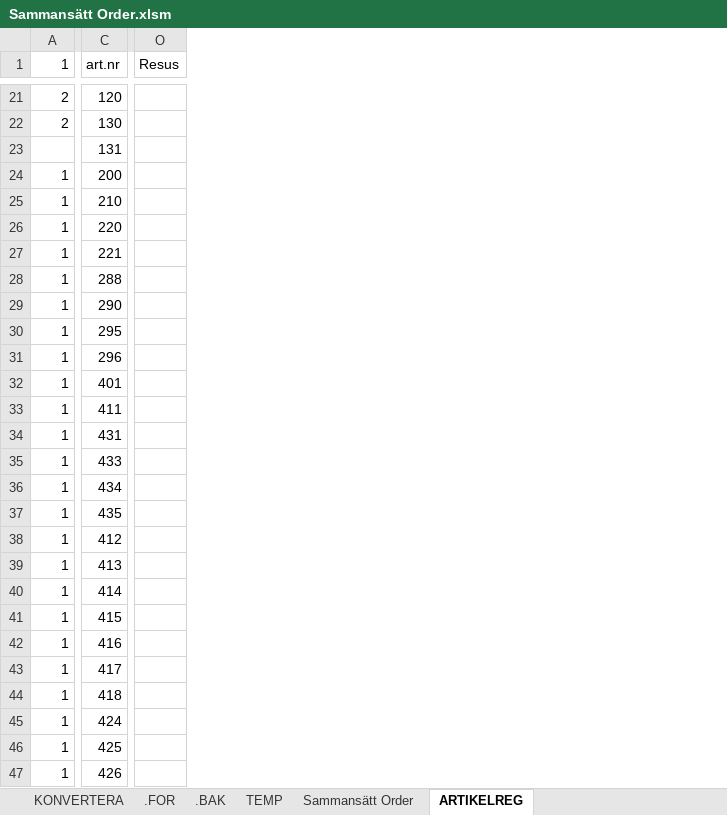
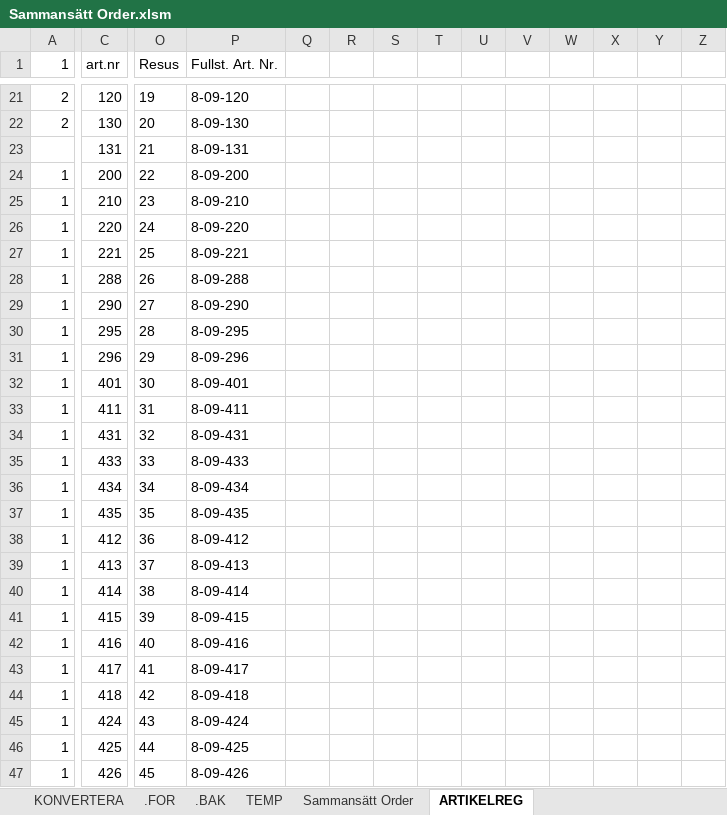
Before and after one commit to wstrm/mini_digma, an Excel workbook: Order sammanställning/Sammansätt Order.xlsm, sheet ARTIKELREG, drawn as a sheet; only a part is shown, gaps mark what is left out; values as stored, in another font and other column widths than the file's, no borders; the diff covers the shown part only; the diff names each change by its address in the sheet, - before the commit and + after, or states it on an @@ line.

```diff
--- a/Order sammanställning/Sammansätt Order.xlsm (sheet ARTIKELREG)
+++ b/Order sammanställning/Sammansätt Order.xlsm (sheet ARTIKELREG)
+column P (Fullst. Art. Nr.), rows 21-47: 8-09-120 | 8-09-130 | 8-09-131 | 8-09-200 | 8-09-210 | 8-09-220 | 8-09-221 | 8-09-288 | 8-09-290 | 8-09-295 | 8-09-296 | 8-09-401 | 8-09-411 | 8-09-431 | 8-09-433 | 8-09-434 | 8-09-435 | 8-09-412 | 8-09-413 | 8-09-414 | 8-09-415 | 8-09-416 | 8-09-417 | 8-09-418 | 8-09-424 | 8-09-425 | 8-09-426
+column Q, empty
+column R, empty
+column S, empty
+column T, empty
+column U, empty
+column V, empty
+column W, empty
+column X, empty
+column Y, empty
+column Z, empty
-O21 (Resus): (empty)
+O21 (Resus): 19
-O22 (Resus): (empty)
+O22 (Resus): 20
-O23 (Resus): (empty)
+O23 (Resus): 21
-O24 (Resus): (empty)
+O24 (Resus): 22
-O25 (Resus): (empty)
+O25 (Resus): 23
-O26 (Resus): (empty)
+O26 (Resus): 24
-O27 (Resus): (empty)
+O27 (Resus): 25
-O28 (Resus): (empty)
+O28 (Resus): 26
-O29 (Resus): (empty)
+O29 (Resus): 27
-O30 (Resus): (empty)
+O30 (Resus): 28
-O31 (Resus): (empty)
+O31 (Resus): 29
-O32 (Resus): (empty)
+O32 (Resus): 30
-O33 (Resus): (empty)
+O33 (Resus): 31
-O34 (Resus): (empty)
+O34 (Resus): 32
-O35 (Resus): (empty)
+O35 (Resus): 33
-O36 (Resus): (empty)
+O36 (Resus): 34
-O37 (Resus): (empty)
+O37 (Resus): 35
-O38 (Resus): (empty)
+O38 (Resus): 36
-O39 (Resus): (empty)
+O39 (Resus): 37
-O40 (Resus): (empty)
+O40 (Resus): 38
-O41 (Resus): (empty)
+O41 (Resus): 39
-O42 (Resus): (empty)
+O42 (Resus): 40
-O43 (Resus): (empty)
+O43 (Resus): 41
-O44 (Resus): (empty)
+O44 (Resus): 42
-O45 (Resus): (empty)
+O45 (Resus): 43
-O46 (Resus): (empty)
+O46 (Resus): 44
-O47 (Resus): (empty)
+O47 (Resus): 45
```
Also changed, not shown: 4 added columns and 863 edited cells elsewhere in this sheet, sheet .FOR, sheet KONVERTERA, sheet TEMP, sheet .BAK, charts or pictures, 1 other file.
